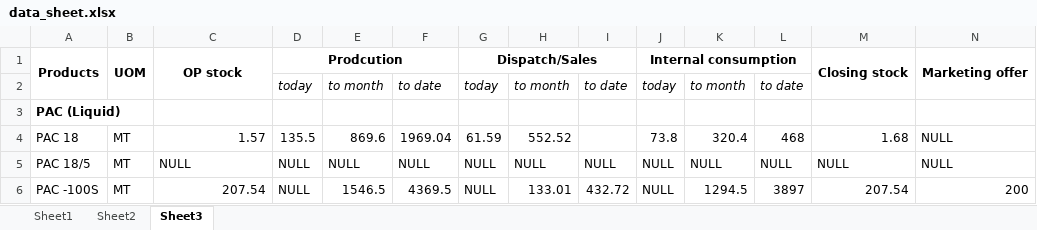
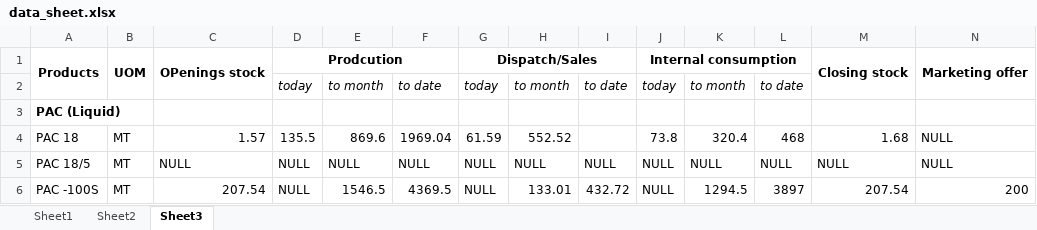
Before and after one commit to Prog9631/DashBoard, an Excel workbook: data_sheet.xlsx, sheet Sheet3, drawn as a sheet; values as stored, in another font and other column widths than the file's, no borders; the diff names each change by its address in the sheet, - before the commit and + after, or states it on an @@ line.

```diff
--- a/data_sheet.xlsx (sheet Sheet3)
+++ b/data_sheet.xlsx (sheet Sheet3)
-C1: OP stock
+C1: OPenings stock
```
Also changed, not shown: 2 other files.
